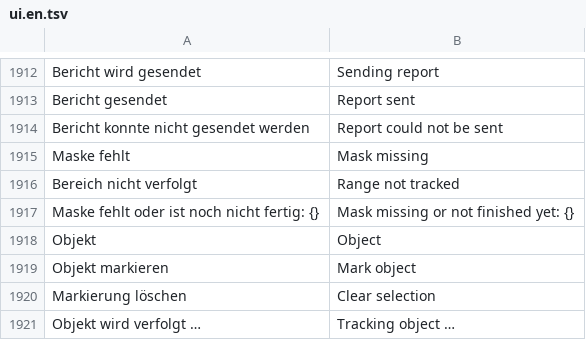
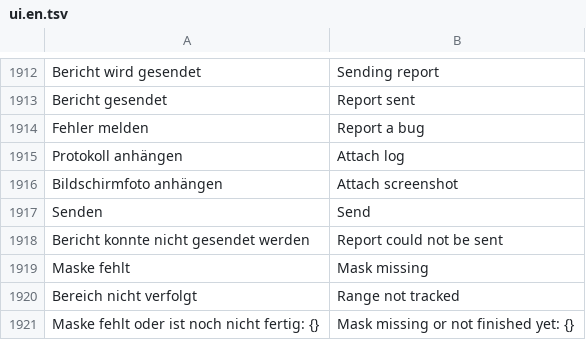
Before and after one commit to zqqqqx/cutline, a TSV file: crates/cl-i18n/locales/ui.en.tsv, drawn as a sheet; only a part is shown, gaps mark what is left out; the shorter side is filled out with more unchanged rows.

Commit message:
Held arrow key steps smoothly: no exact decode while moving; report a bug from the settings with log and window image

```diff
--- a/crates/cl-i18n/locales/ui.en.tsv
+++ b/crates/cl-i18n/locales/ui.en.tsv
@@ -1913,2 +1913,6 @@ Bericht wird gesendet	Sending report
 Bericht gesendet	Report sent
+Fehler melden	Report a bug
+Protokoll anhängen	Attach log
+Bildschirmfoto anhängen	Attach screenshot
+Senden	Send
 Bericht konnte nicht gesendet werden	Report could not be sent
```
Also changed, not shown: 6 other files.
